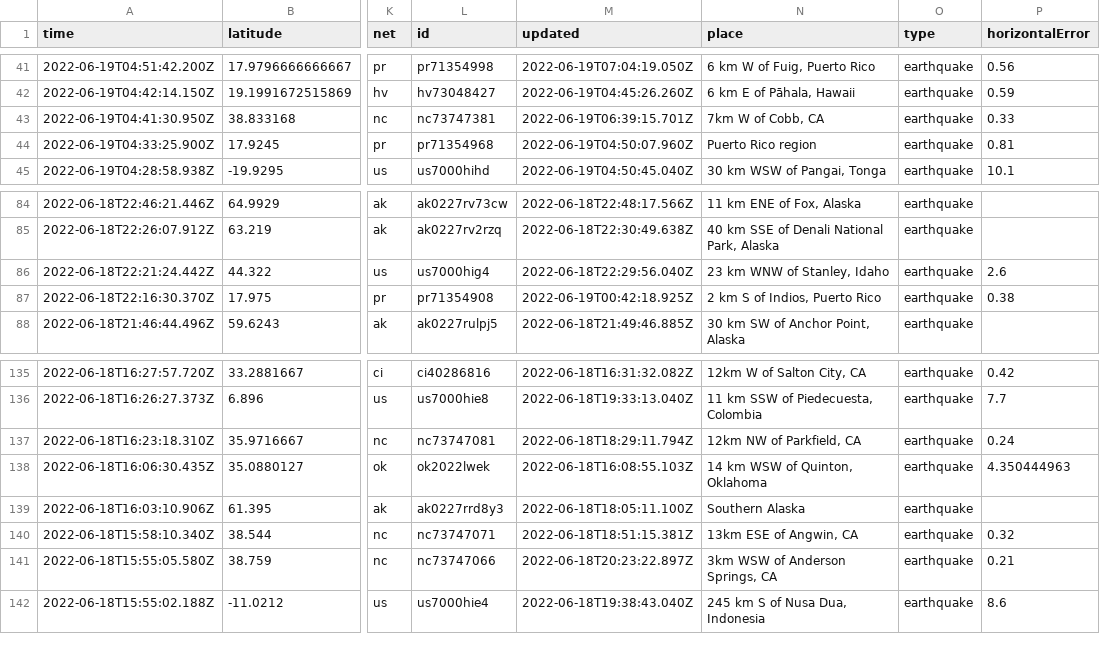
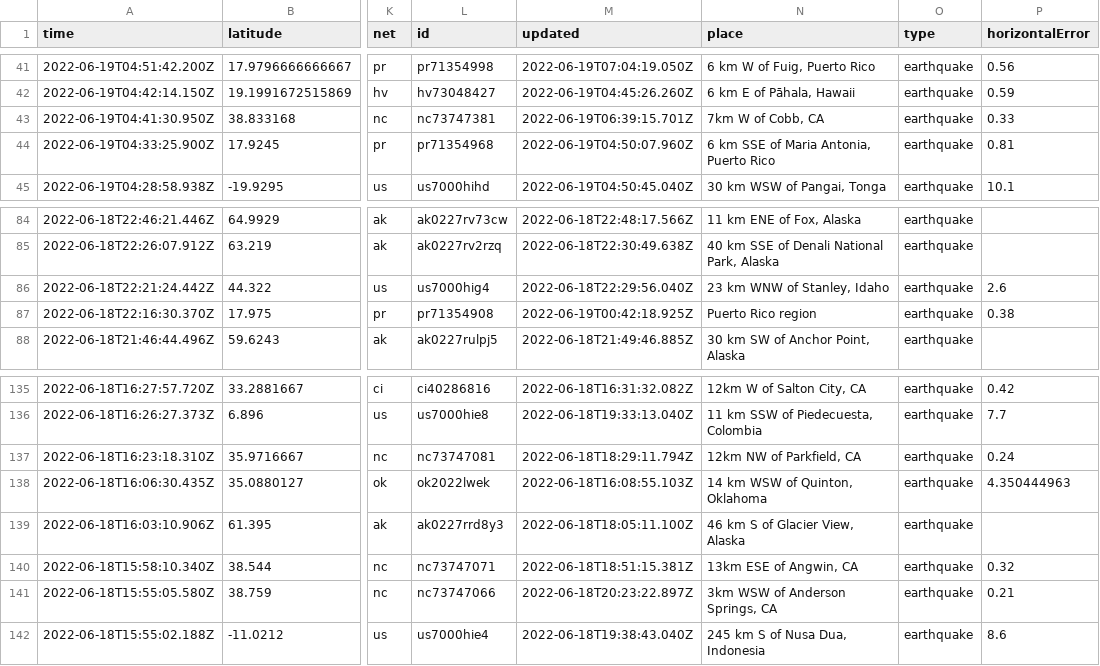
Before and after one commit to lalers/my-data-robot, a CSV file: usgs_current.csv, drawn as a sheet; only a part is shown, gaps mark what is left out; the diff covers the shown part only; the diff names each change by its address in the sheet, - before the commit and + after, or states it on an @@ line.

```diff
--- a/usgs_current.csv
+++ b/usgs_current.csv
-N44 (place): Puerto Rico region
+N44 (place): 6 km SSE of Maria Antonia, Puerto Rico
-N87 (place): 2 km S of Indios, Puerto Rico
+N87 (place): Puerto Rico region
-N139 (place): Southern Alaska
+N139 (place): 46 km S of Glacier View, Alaska
```
Also changed, not shown: 10 edited cells elsewhere in this file.
